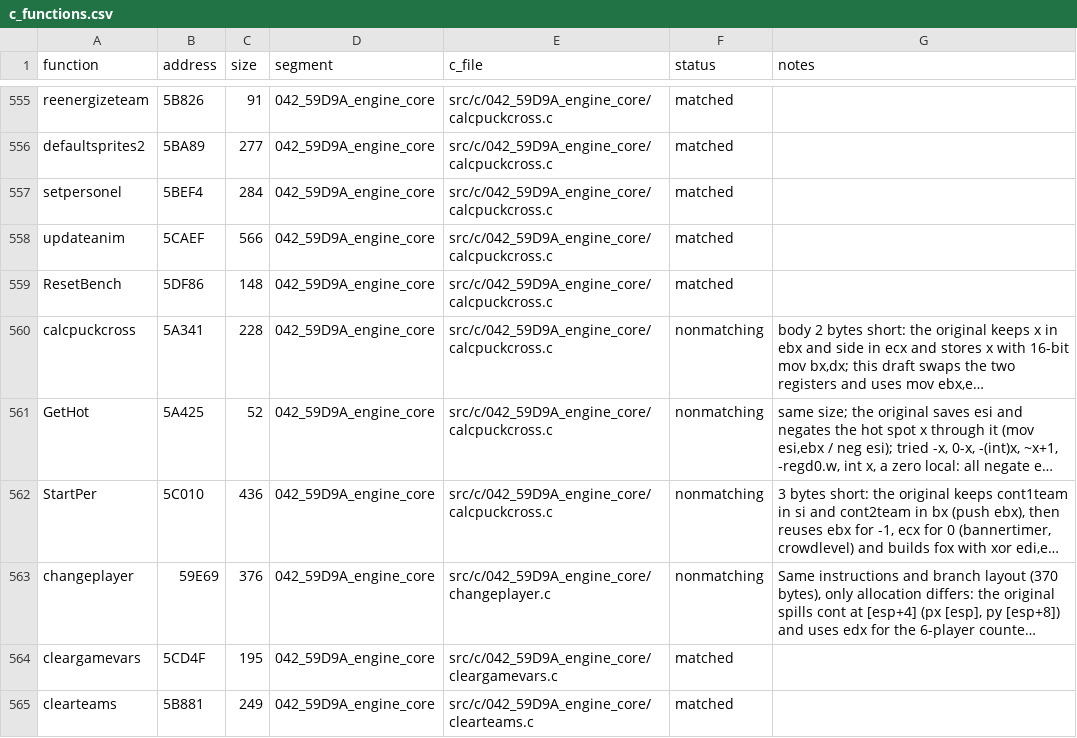
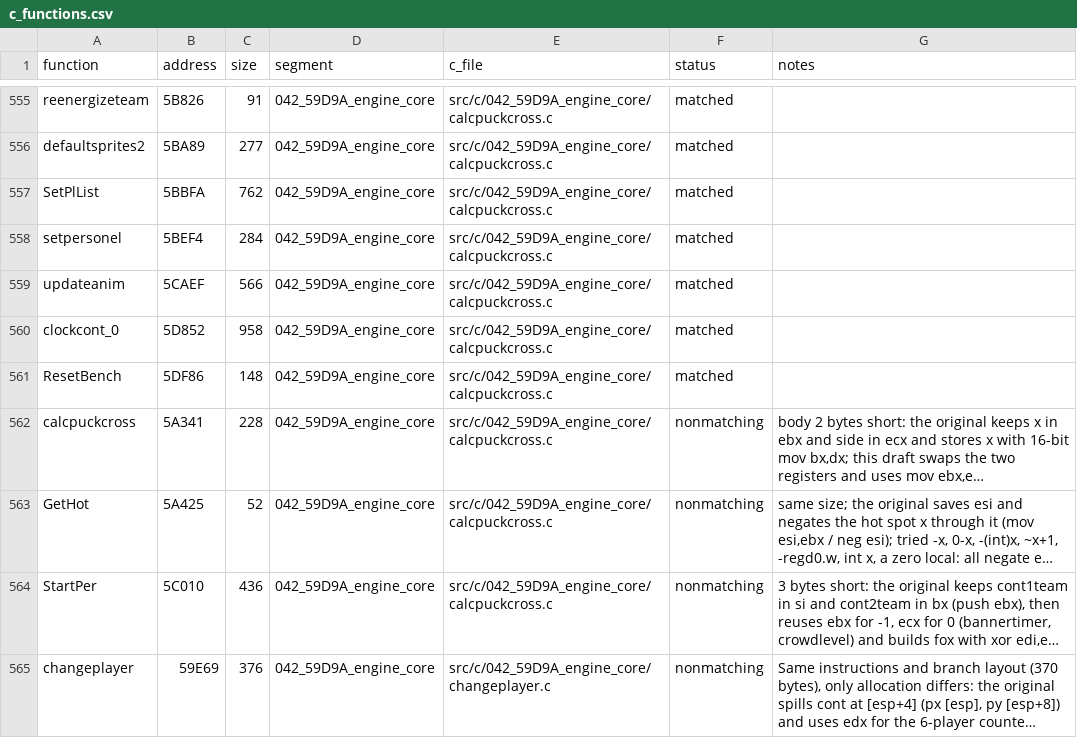
Before and after one commit to Mhopkinsinc/NHL95PC, a CSV file: tools/c_functions.csv, drawn as a sheet; only a part is shown, gaps mark what is left out; the shorter side is filled out with more unchanged rows; long unchanged cells end in ….

```diff
--- a/tools/c_functions.csv
+++ b/tools/c_functions.csv
@@ -556,4 +556,6 @@ reenergizeteam,5B826,91,042_59D9A_engine_core,src/c/042_59D9A_engine_core/calcpu
 defaultsprites2,5BA89,277,042_59D9A_engine_core,src/c/042_59D9A_engine_core/calcpuckcross.c,matched,
+SetPlList,5BBFA,762,042_59D9A_engine_core,src/c/042_59D9A_engine_core/calcpuckcross.c,matched,
 setpersonel,5BEF4,284,042_59D9A_engine_core,src/c/042_59D9A_engine_core/calcpuckcross.c,matched,
 updateanim,5CAEF,566,042_59D9A_engine_core,src/c/042_59D9A_engine_core/calcpuckcross.c,matched,
+clockcont_0,5D852,958,042_59D9A_engine_core,src/c/042_59D9A_engine_core/calcpuckcross.c,matched,
 ResetBench,5DF86,148,042_59D9A_engine_core,src/c/042_59D9A_engine_core/calcpuckcross.c,matched,
```
Also changed, not shown: 3 other files.
